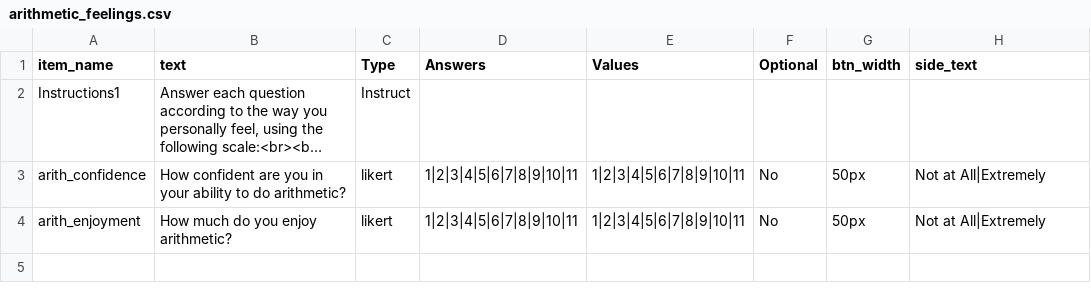
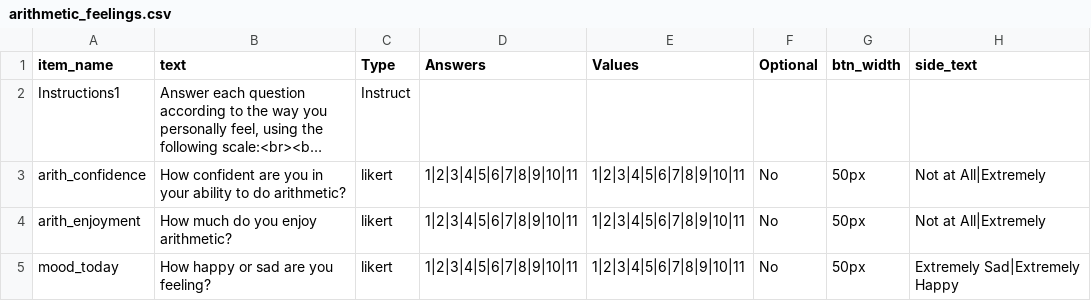
Before and after one commit to haffey-studies/py2rm-2020-autumn, a CSV file: web/User/Surveys/arithmetic_feelings.csv, drawn as a sheet; long unchanged cells end in ….

```diff
--- a/web/User/Surveys/arithmetic_feelings.csv
+++ b/web/User/Surveys/arithmetic_feelings.csv
@@ -8 +8,2 @@ arith_confidence,How confident are you in your ability to do arithmetic?,likert,
 arith_enjoyment,How much do you enjoy arithmetic?,likert,1|2|3|4|5|6|7|8|9|10|11,1|2|3|4|5|6|7|8|9|10|11,No,50px,Not at All|Extremely,
+mood_today,How happy or sad are you feeling?,likert,1|2|3|4|5|6|7|8|9|10|11,1|2|3|4|5|6|7|8|9|10|11,No,50px,Extremely Sad|Extremely Happy,
```
Also changed, not shown: web/User/Surveys/py2rm_2020_single_items.csv, 3 other files.
